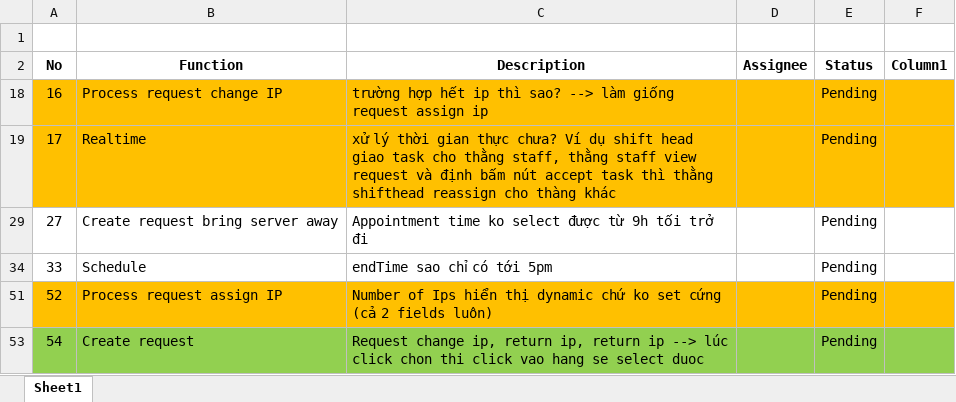
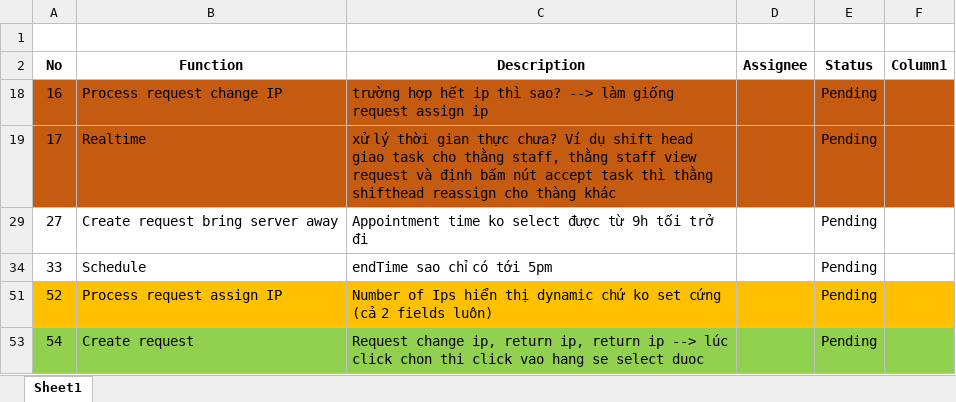
Before and after one commit to haltt051093/IMS-datacenter, an Excel workbook: test list_Ha2.xlsx, sheet Sheet1, drawn as a sheet; only a part is shown; values as stored, in another font and other column widths than the file's, no borders; table styles not drawn; the diff names each change by its address in the sheet, - before the commit and + after, or states it on an @@ line.

```diff
--- a/test list_Ha2.xlsx (sheet Sheet1)
+++ b/test list_Ha2.xlsx (sheet Sheet1)
-A18:F19 fill: #FFC000
+A18:F19 fill: #C55A11
```
Also changed, not shown: 1 other file.
